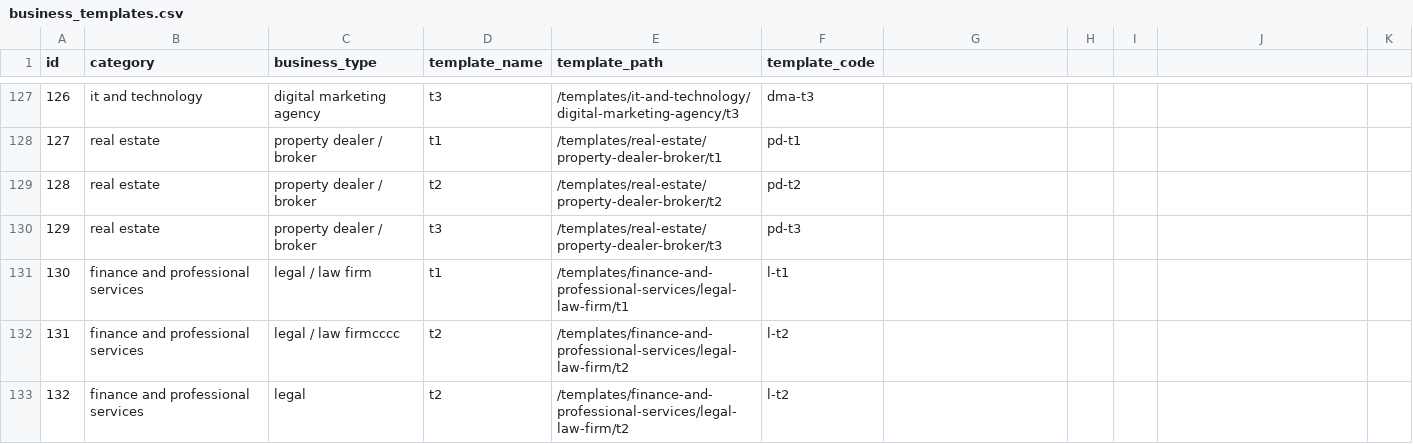
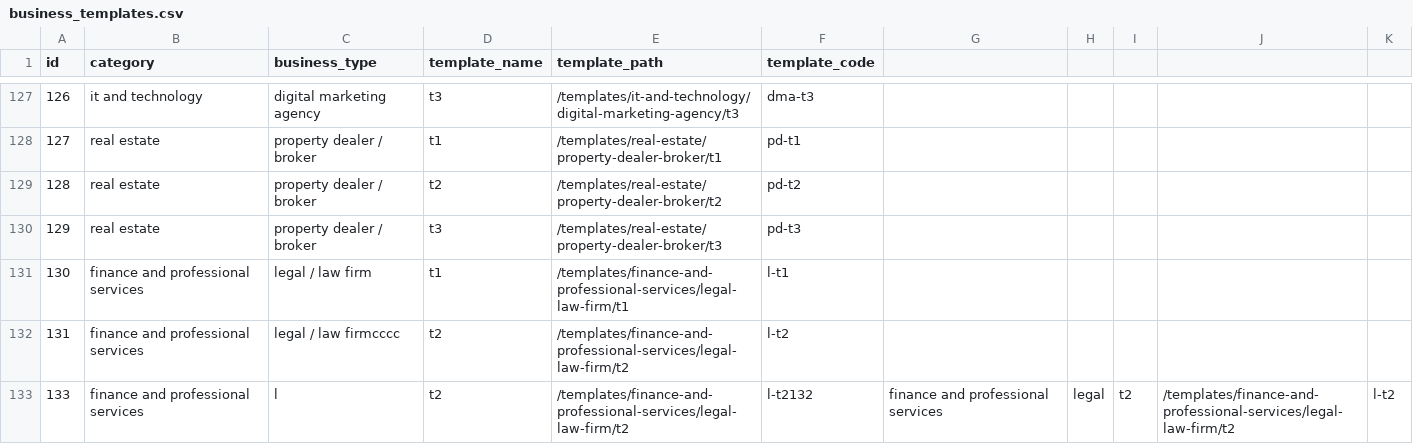
Before and after one commit to relladinesh/AgenticThatWAAS, a CSV file: data csv/business_templates.csv, drawn as a sheet; only a part is shown, gaps mark what is left out; removed rows and columns are numbered as before the commit, all else as after; the diff names each change by its address in the sheet, - before the commit and + after, or states it on an @@ line.

```diff
--- a/data csv/business_templates.csv
+++ b/data csv/business_templates.csv
-row 133: 132 | finance and professional services | legal | t2 | /templates/finance-and-professional-services/legal-law-firm/t2 | l-t2
+row 133: 133 | finance and professional services | l | t2 | /templates/finance-and-professional-services/legal-law-firm/t2 | l-t2132 | finance and professional services | legal | t2 | /templates/finance-and-professional-services/legal-law-firm/t2 | l-t2
```
